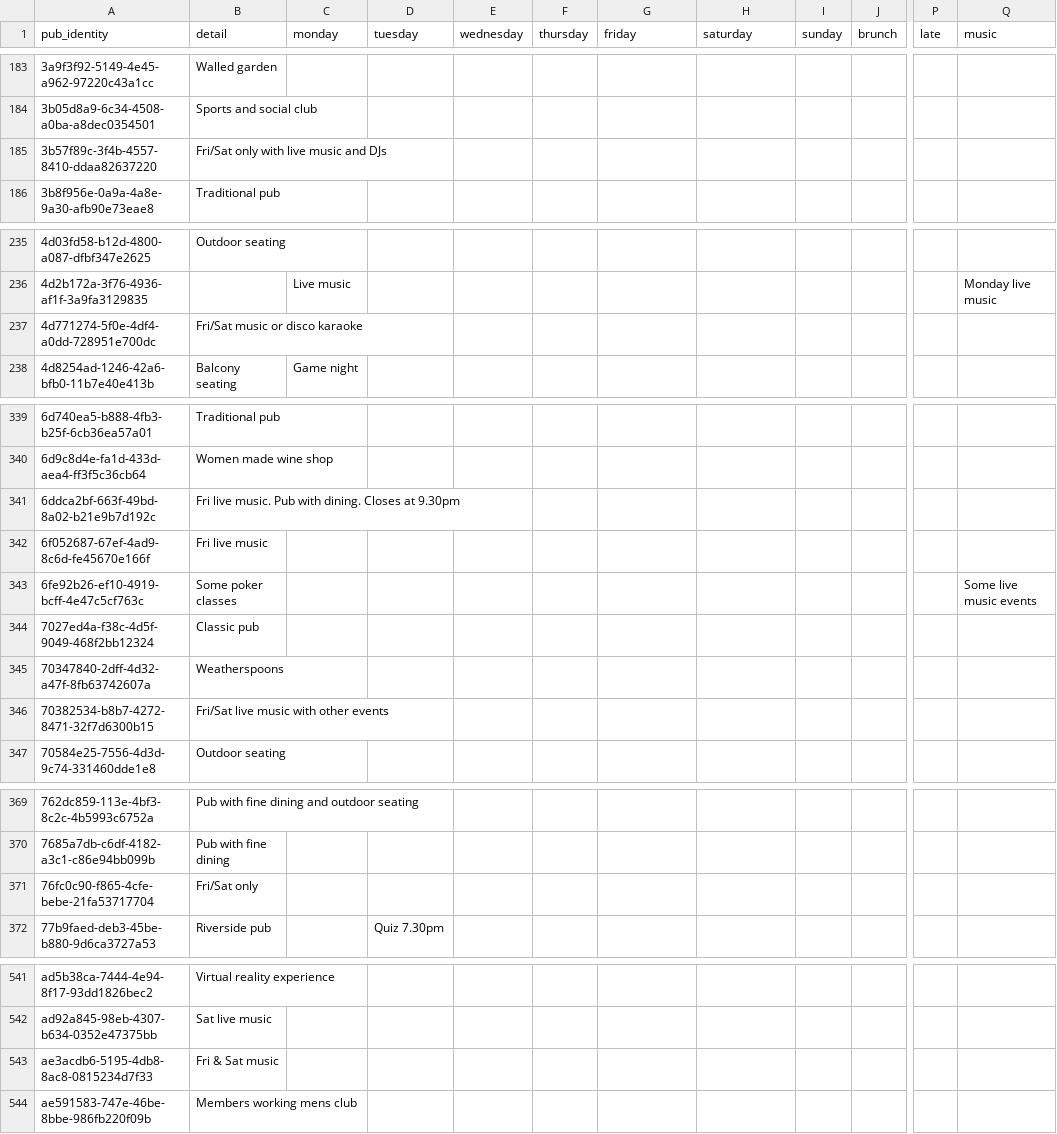
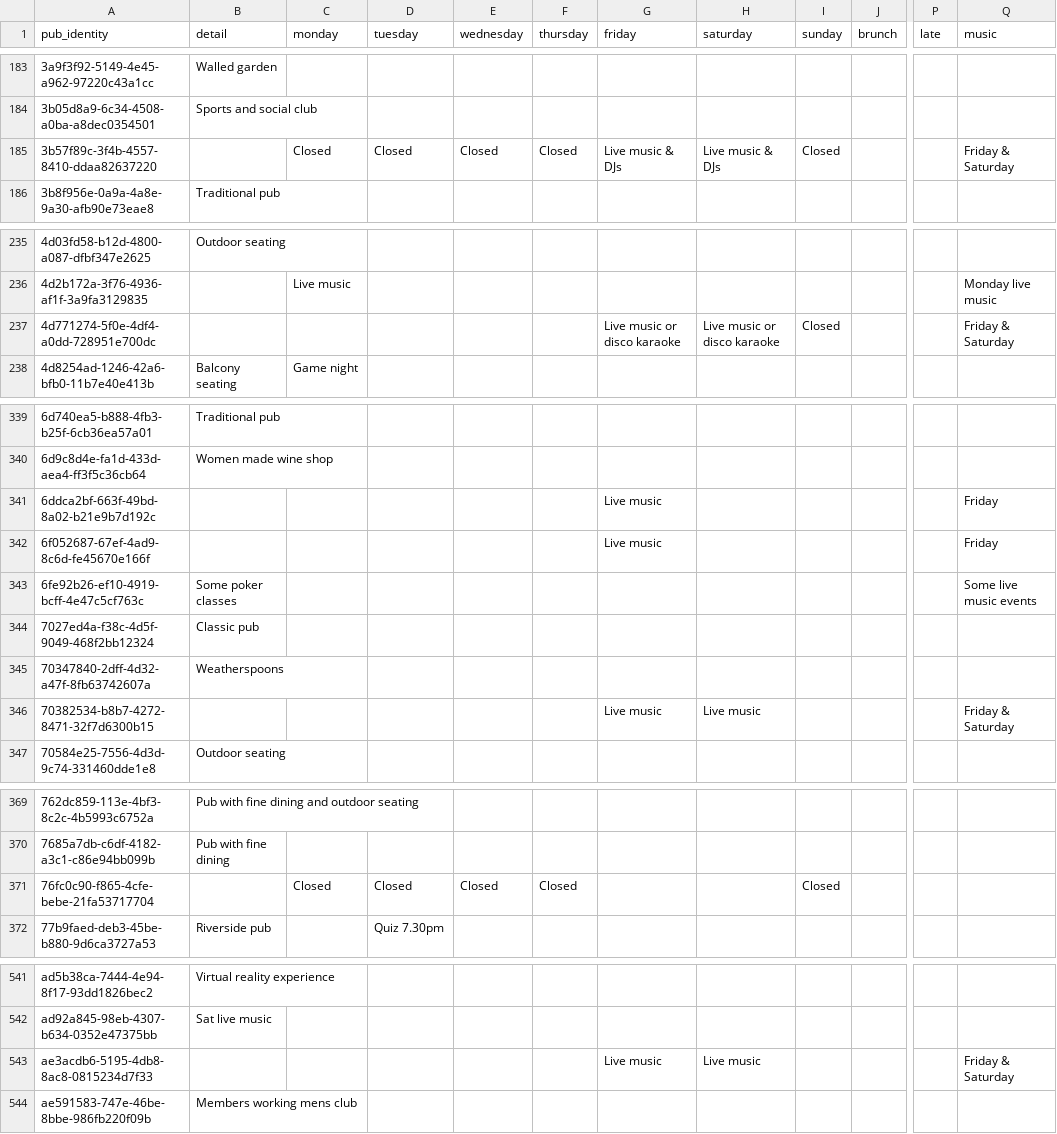
Before and after one commit to cartsmate/thepubcrawls, a CSV file: files/diary.csv, drawn as a sheet; only a part is shown, gaps mark what is left out; the diff covers the shown part only; the diff names each change by its address in the sheet, - before the commit and + after, or states it on an @@ line.

Commit message:
add friday events

```diff
--- a/files/diary.csv
+++ b/files/diary.csv
-B185 (detail): Fri/Sat only with live music and DJs
+B185 (detail): (empty)
-C185 (monday): (empty)
+C185 (monday): Closed
-D185 (tuesday): (empty)
+D185 (tuesday): Closed
-E185 (wednesday): (empty)
+E185 (wednesday): Closed
-F185 (thursday): (empty)
+F185 (thursday): Closed
-G185 (friday): (empty)
+G185 (friday): Live music & DJs
-H185 (saturday): (empty)
+H185 (saturday): Live music & DJs
-I185 (sunday): (empty)
+I185 (sunday): Closed
-Q185 (music): (empty)
+Q185 (music): Friday & Saturday
-B237 (detail): Fri/Sat music or disco karaoke
+B237 (detail): (empty)
-G237 (friday): (empty)
+G237 (friday): Live music or disco karaoke
-H237 (saturday): (empty)
+H237 (saturday): Live music or disco karaoke
-I237 (sunday): (empty)
+I237 (sunday): Closed
-Q237 (music): (empty)
+Q237 (music): Friday & Saturday
-B341 (detail): Fri live music. Pub with dining. Closes at 9.30pm
+B341 (detail): (empty)
-G341:G342 (friday): (empty)
+G341:G342 (friday): Live music
-Q341:Q342 (music): (empty)
+Q341:Q342 (music): Friday
-B342 (detail): Fri live music
+B342 (detail): (empty)
-B346 (detail): Fri/Sat live music with other events
+B346 (detail): (empty)
-G346 (friday): (empty)
+G346 (friday): Live music
-H346 (saturday): (empty)
+H346 (saturday): Live music
-Q346 (music): (empty)
+Q346 (music): Friday & Saturday
-B371 (detail): Fri/Sat only
+B371 (detail): (empty)
-C371 (monday): (empty)
+C371 (monday): Closed
-D371 (tuesday): (empty)
+D371 (tuesday): Closed
-E371 (wednesday): (empty)
+E371 (wednesday): Closed
-F371 (thursday): (empty)
+F371 (thursday): Closed
-I371 (sunday): (empty)
+I371 (sunday): Closed
-B543 (detail): Fri & Sat music
+B543 (detail): (empty)
-G543 (friday): (empty)
+G543 (friday): Live music
-H543 (saturday): (empty)
+H543 (saturday): Live music
-Q543 (music): (empty)
+Q543 (music): Friday & Saturday
```
Also changed, not shown: 18 edited cells elsewhere in this file, 1 other file.
